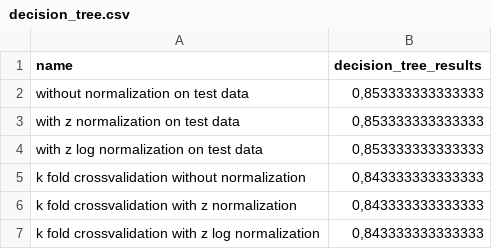
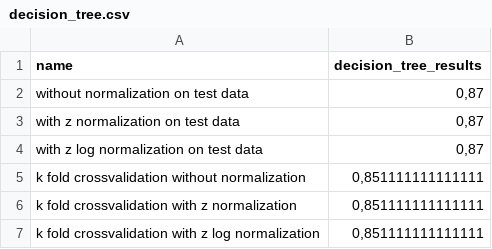
Before and after one commit to NoahRz/Projektarbeit, a CSV file: dataset/results/decision_tree.csv, drawn as a sheet.

```diff
--- a/dataset/results/decision_tree.csv
+++ b/dataset/results/decision_tree.csv
@@ -1,7 +1,7 @@
 "name";"decision_tree_results"
-"without normalization on test data";0,853333333333333
-"with z normalization on test data";0,853333333333333
-"with z log normalization on test data";0,853333333333333
-"k fold crossvalidation without normalization";0,843333333333333
-"k fold crossvalidation with z normalization";0,843333333333333
-"k fold crossvalidation with z log normalization";0,843333333333333
+"without normalization on test data";0,87
+"with z normalization on test data";0,87
+"with z log normalization on test data";0,87
+"k fold crossvalidation without normalization";0,851111111111111
+"k fold crossvalidation with z normalization";0,851111111111111
+"k fold crossvalidation with z log normalization";0,851111111111111
```
Also changed, not shown: dataset/data_transformed/Raisin_transformed_test_data.csv, dataset/data_transformed/Raisin_transformed_train_data.csv, 20 other files.
